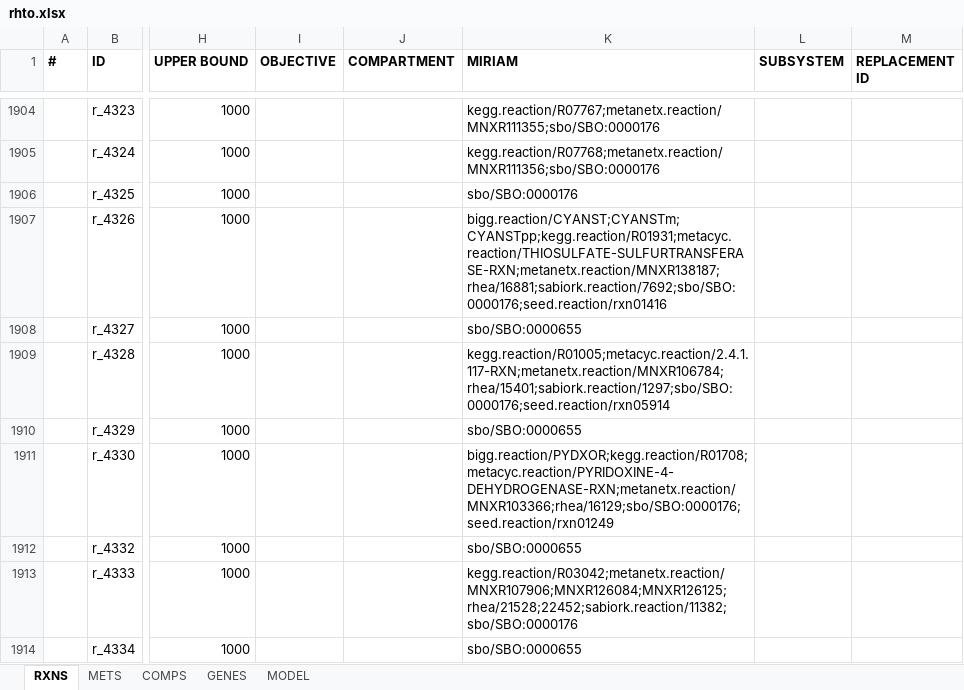
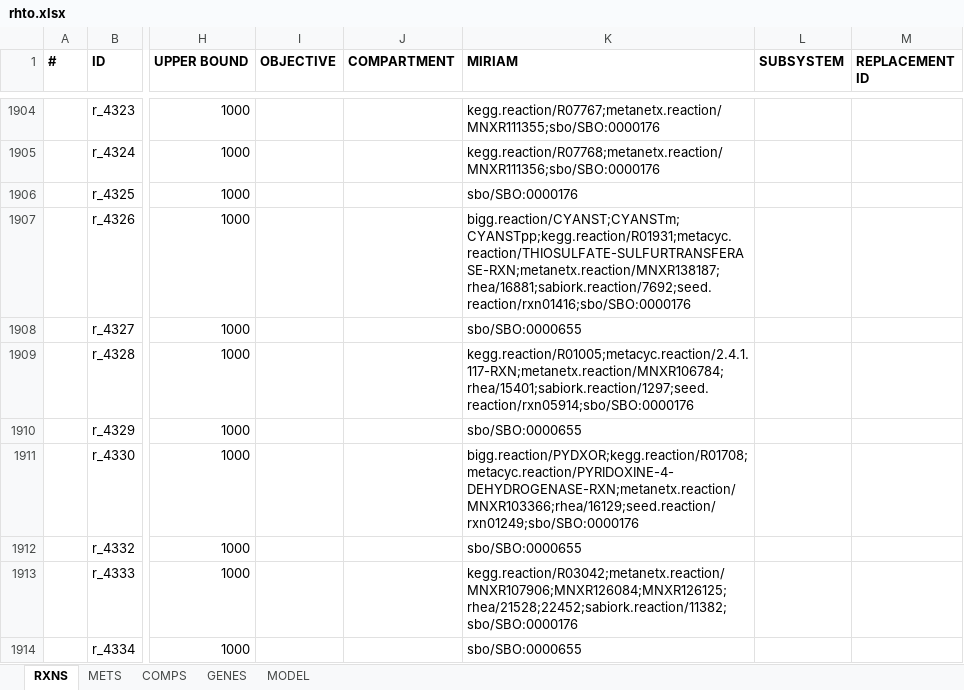
Before and after one commit to SysBioChalmers/rhto-GEM, an Excel workbook: ModelFiles/xlsx/rhto.xlsx, sheet RXNS, drawn as a sheet; only a part is shown, gaps mark what is left out; values as stored, in another font and other column widths than the file's, no borders; the diff covers the shown part only; the diff names each change by its address in the sheet, - before the commit and + after, or states it on an @@ line.

```diff
--- a/ModelFiles/xlsx/rhto.xlsx (sheet RXNS)
+++ b/ModelFiles/xlsx/rhto.xlsx (sheet RXNS)
-K1907 (MIRIAM): bigg.reaction/CYANST;CYANSTm;CYANSTpp;kegg.reaction/R01931;metacyc.reaction/THIOSULFATE-SULFURTRANSFERASE-RXN;metanetx.reaction/MNXR138187;rhea/16881;sabiork.reaction/7692;sbo/SBO:0000176;seed.reaction/rxn01416
+K1907 (MIRIAM): bigg.reaction/CYANST;CYANSTm;CYANSTpp;kegg.reaction/R01931;metacyc.reaction/THIOSULFATE-SULFURTRANSFERASE-RXN;metanetx.reaction/MNXR138187;rhea/16881;sabiork.reaction/7692;seed.reaction/rxn01416;sbo/SBO:0000176
-K1909 (MIRIAM): kegg.reaction/R01005;metacyc.reaction/2.4.1.117-RXN;metanetx.reaction/MNXR106784;rhea/15401;sabiork.reaction/1297;sbo/SBO:0000176;seed.reaction/rxn05914
+K1909 (MIRIAM): kegg.reaction/R01005;metacyc.reaction/2.4.1.117-RXN;metanetx.reaction/MNXR106784;rhea/15401;sabiork.reaction/1297;seed.reaction/rxn05914;sbo/SBO:0000176
-K1911 (MIRIAM): bigg.reaction/PYDXOR;kegg.reaction/R01708;metacyc.reaction/PYRIDOXINE-4-DEHYDROGENASE-RXN;metanetx.reaction/MNXR103366;rhea/16129;sbo/SBO:0000176;seed.reaction/rxn01249
+K1911 (MIRIAM): bigg.reaction/PYDXOR;kegg.reaction/R01708;metacyc.reaction/PYRIDOXINE-4-DEHYDROGENASE-RXN;metanetx.reaction/MNXR103366;rhea/16129;seed.reaction/rxn01249;sbo/SBO:0000176
```
Also changed, not shown: 6 removed rows and 1778 edited cells elsewhere in this sheet, sheet METS, sheet GENES, sheet MODEL, 4 other files.
